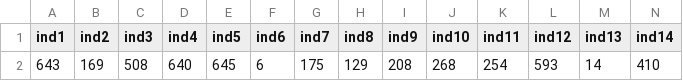
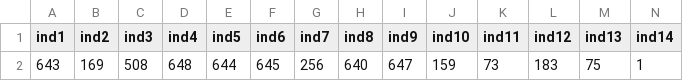
Before and after one commit to BlakePan/mRMR, a CSV file: Dataset/HDR/index/LDA.csv, drawn as a sheet; only a part is shown; removed rows and columns are numbered as before the commit, all else as after; rows hold the shown columns only; the diff names each change by its address in the sheet, - before the commit and + after, or states it on an @@ line.

```diff
--- a/Dataset/HDR/index/LDA.csv
+++ b/Dataset/HDR/index/LDA.csv
-row 2: 643 | 169 | 508 | 640 | 645 | 6 | 175 | 129 | 208 | 268 | 254 | 593 | 14 | 410
+row 2: 643 | 169 | 508 | 648 | 644 | 645 | 256 | 640 | 647 | 159 | 73 | 183 | 75 | 1
```
Also changed, not shown: 3 other files.
